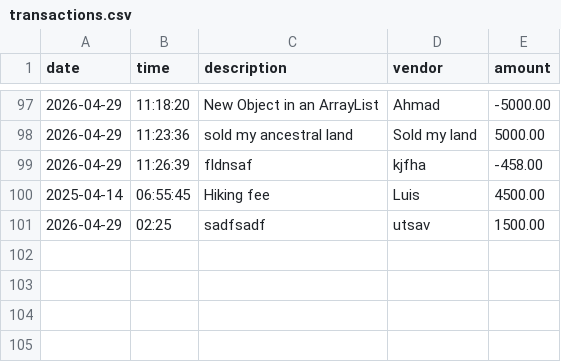
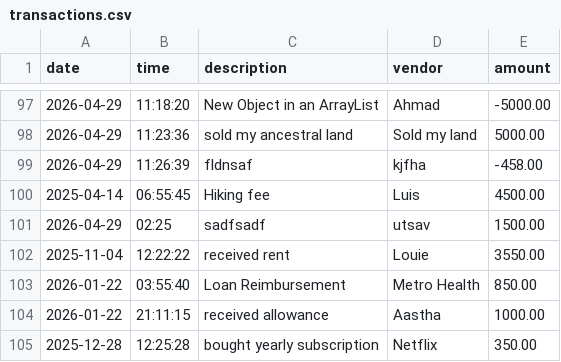
Before and after one commit to utsav-thapa/capstone-1, a CSV file: src/main/resources/transactions.csv, drawn as a sheet; only a part is shown, gaps mark what is left out; the diff names each change by its address in the sheet, - before the commit and + after, or states it on an @@ line.

```diff
--- a/src/main/resources/transactions.csv
+++ b/src/main/resources/transactions.csv
+row 102: 2025-11-04 | 12:22:22 | received rent | Louie | 3550.00
+row 103: 2026-01-22 | 03:55:40 | Loan Reimbursement | Metro Health | 850.00
+row 104: 2026-01-22 | 21:11:15 | received allowance | Aastha | 1000.00
+row 105: 2025-12-28 | 12:25:28 | bought yearly subscription | Netflix | 350.00
```
Also changed, not shown: 1 other file.
